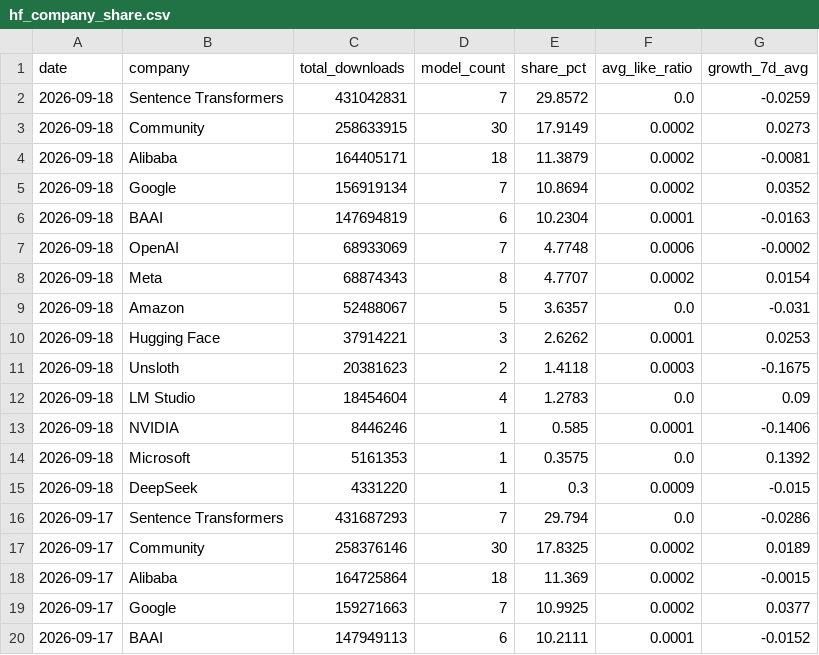
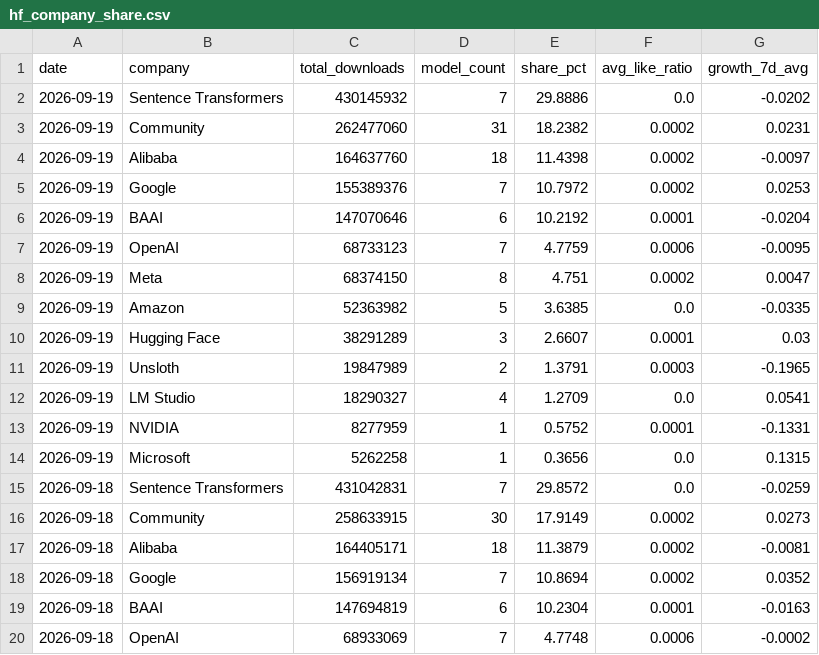
Before and after one commit to AlexLS8888/AI-Dashboard-public, a CSV file: dashboard/data/hf_company_share.csv, drawn as a sheet; only a part is shown; the shorter side is filled out with more unchanged rows; the diff names each change by its address in the sheet, - before the commit and + after, or states it on an @@ line.

```diff
--- a/dashboard/data/hf_company_share.csv
+++ b/dashboard/data/hf_company_share.csv
+row 2: 2026-09-19 | Sentence Transformers | 430145932 | 7 | 29.8886 | 0.0 | -0.0202
+row 3: 2026-09-19 | Community | 262477060 | 31 | 18.2382 | 0.0002 | 0.0231
+row 4: 2026-09-19 | Alibaba | 164637760 | 18 | 11.4398 | 0.0002 | -0.0097
+row 5: 2026-09-19 | Google | 155389376 | 7 | 10.7972 | 0.0002 | 0.0253
+row 6: 2026-09-19 | BAAI | 147070646 | 6 | 10.2192 | 0.0001 | -0.0204
+row 7: 2026-09-19 | OpenAI | 68733123 | 7 | 4.7759 | 0.0006 | -0.0095
+row 8: 2026-09-19 | Meta | 68374150 | 8 | 4.751 | 0.0002 | 0.0047
+row 9: 2026-09-19 | Amazon | 52363982 | 5 | 3.6385 | 0.0 | -0.0335
+row 10: 2026-09-19 | Hugging Face | 38291289 | 3 | 2.6607 | 0.0001 | 0.03
+row 11: 2026-09-19 | Unsloth | 19847989 | 2 | 1.3791 | 0.0003 | -0.1965
+row 12: 2026-09-19 | LM Studio | 18290327 | 4 | 1.2709 | 0.0 | 0.0541
+row 13: 2026-09-19 | NVIDIA | 8277959 | 1 | 0.5752 | 0.0001 | -0.1331
+row 14: 2026-09-19 | Microsoft | 5262258 | 1 | 0.3656 | 0.0 | 0.1315
```
Also changed, not shown: dashboard/data/hf_models_latest.csv, dashboard/data/hf_pipeline_share.csv, 3 other files.
